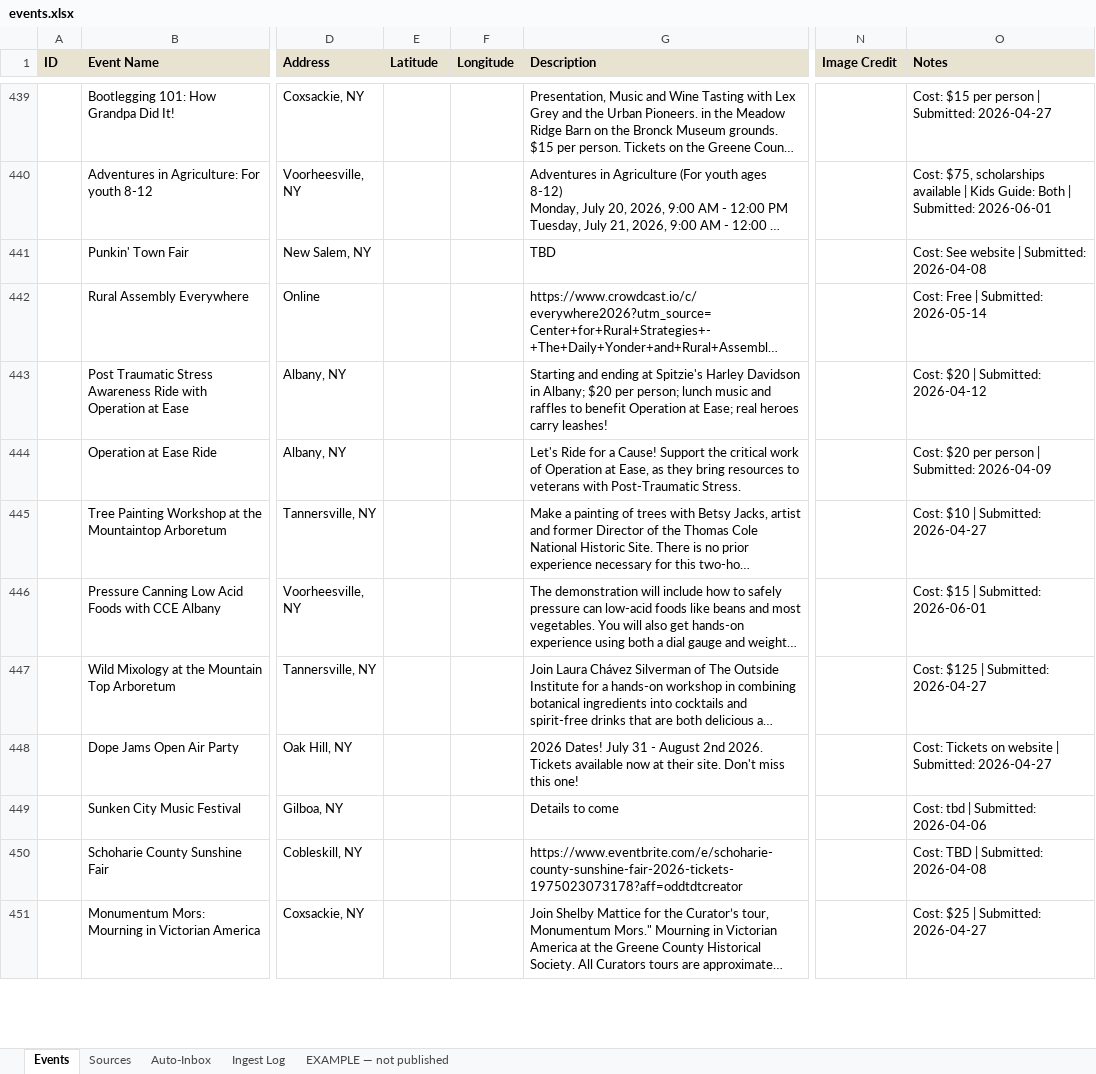
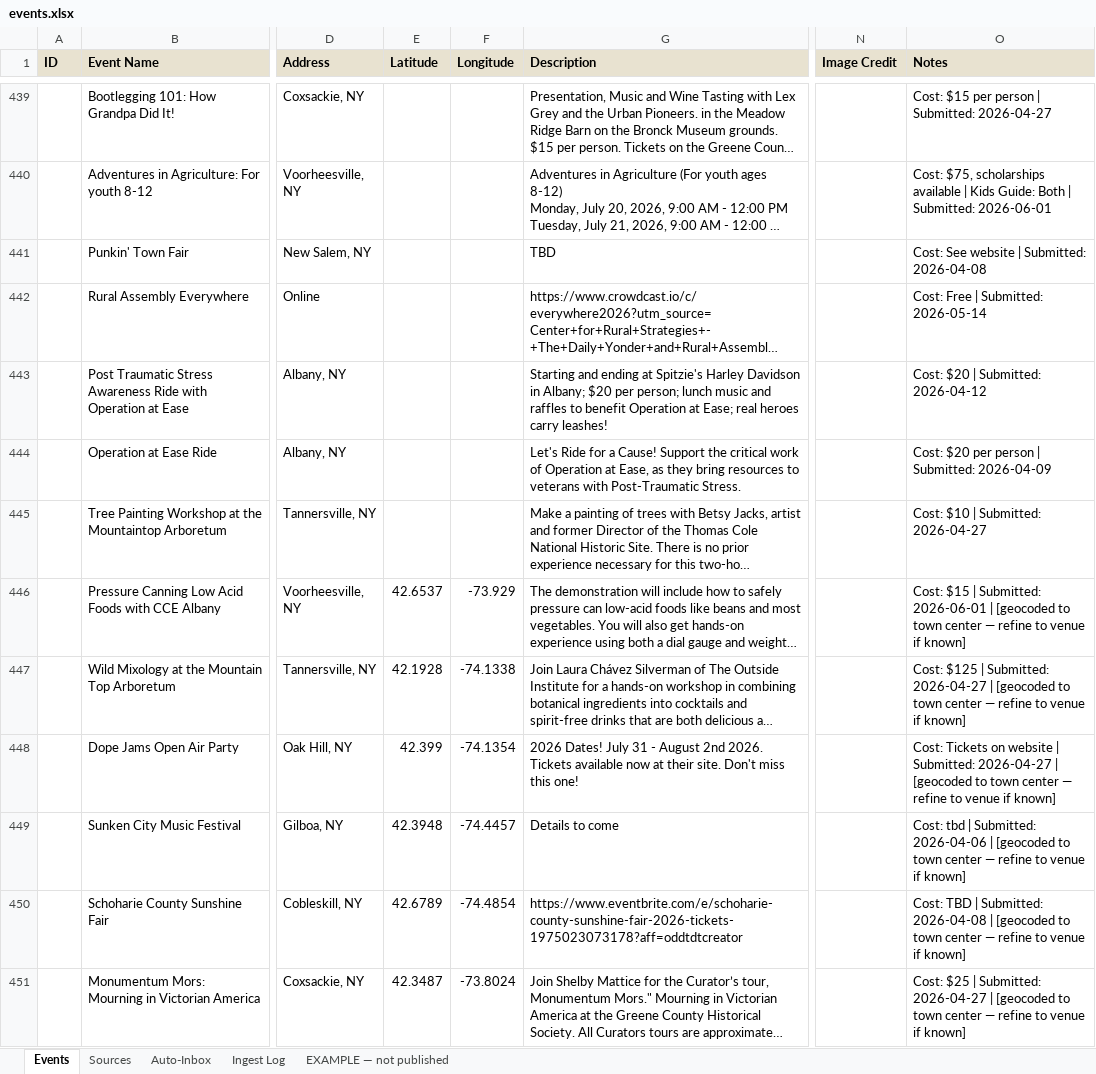
Before and after one commit to nyhilltowners/explore-the-hilltowns, an Excel workbook: data/events.xlsx, sheet Events, drawn as a sheet; only a part is shown, gaps mark what is left out; long unchanged cells end in …; values as stored, in another font and other column widths than the file's, no borders; the diff covers the shown part only; the diff names each change by its address in the sheet, - before the commit and + after, or states it on an @@ line.

```diff
--- a/data/events.xlsx (sheet Events)
+++ b/data/events.xlsx (sheet Events)
-E446 (Latitude): (empty)
+E446 (Latitude): 42.6537
-F446 (Longitude): (empty)
+F446 (Longitude): -73.929
-O446 (Notes): …Submitted: 2026-06-01
+O446 (Notes): …Submitted: 2026-06-01 | [geocoded to town center — refine to venue if known]
-E447 (Latitude): (empty)
+E447 (Latitude): 42.1928
-F447 (Longitude): (empty)
+F447 (Longitude): -74.1338
-O447 (Notes): …Submitted: 2026-04-27
+O447 (Notes): …Submitted: 2026-04-27 | [geocoded to town center — refine to venue if known]
-E448 (Latitude): (empty)
+E448 (Latitude): 42.399
-F448 (Longitude): (empty)
+F448 (Longitude): -74.1354
-O448 (Notes): …Submitted: 2026-04-27
+O448 (Notes): …Submitted: 2026-04-27 | [geocoded to town center — refine to venue if known]
-E449 (Latitude): (empty)
+E449 (Latitude): 42.3948
-F449 (Longitude): (empty)
+F449 (Longitude): -74.4457
-O449 (Notes): …Submitted: 2026-04-06
+O449 (Notes): …Submitted: 2026-04-06 | [geocoded to town center — refine to venue if known]
-E450 (Latitude): (empty)
+E450 (Latitude): 42.6789
-F450 (Longitude): (empty)
+F450 (Longitude): -74.4854
-O450 (Notes): …Submitted: 2026-04-08
+O450 (Notes): …Submitted: 2026-04-08 | [geocoded to town center — refine to venue if known]
-E451 (Latitude): (empty)
+E451 (Latitude): 42.3487
-F451 (Longitude): (empty)
+F451 (Longitude): -73.8024
-O451 (Notes): …Submitted: 2026-04-27
+O451 (Notes): …Submitted: 2026-04-27 | [geocoded to town center — refine to venue if known]
```
Also changed, not shown: 114 edited cells elsewhere in this sheet, data/folklore_legends.xlsx, 7 other files.
